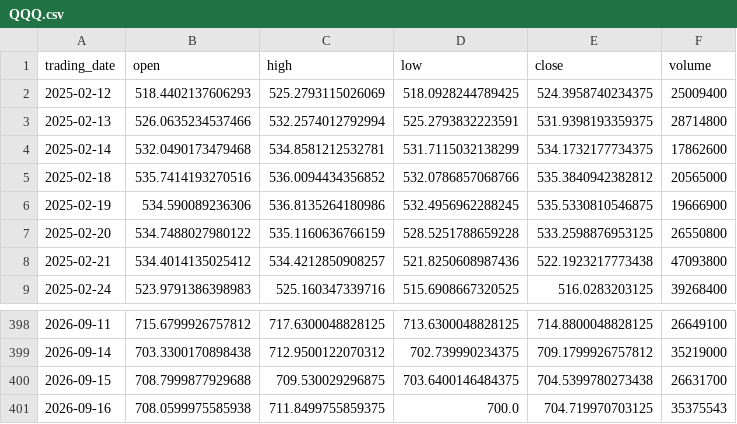
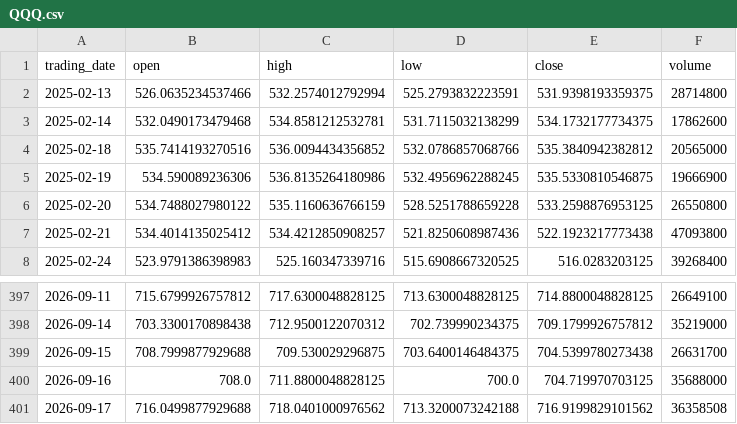
Before and after one commit to ylqi007/Stock-MA-Tracker, a CSV file: data/QQQ.csv, drawn as a sheet; only a part is shown, gaps mark what is left out.

```diff
--- a/data/QQQ.csv
+++ b/data/QQQ.csv
@@ -1,3 +1,2 @@
 trading_date,open,high,low,close,volume
-2025-02-12,518.4402137606293,525.2793115026069,518.0928244789425,524.3958740234375,25009400
 2025-02-13,526.0635234537466,532.2574012792994,525.2793832223591,531.9398193359375,28714800
@@ -400,2 +399,3 @@ trading_date,open,high,low,close,volume
 2026-09-15,708.7999877929688,709.530029296875,703.6400146484375,704.5399780273438,26631700
-2026-09-16,708.0599975585938,711.8499755859375,700.0,704.719970703125,35375543
+2026-09-16,708.0,711.8800048828125,700.0,704.719970703125,35688000
+2026-09-17,716.0499877929688,718.0401000976562,713.3200073242188,716.9199829101562,36358508
```
Also changed, not shown: 1 other file.
